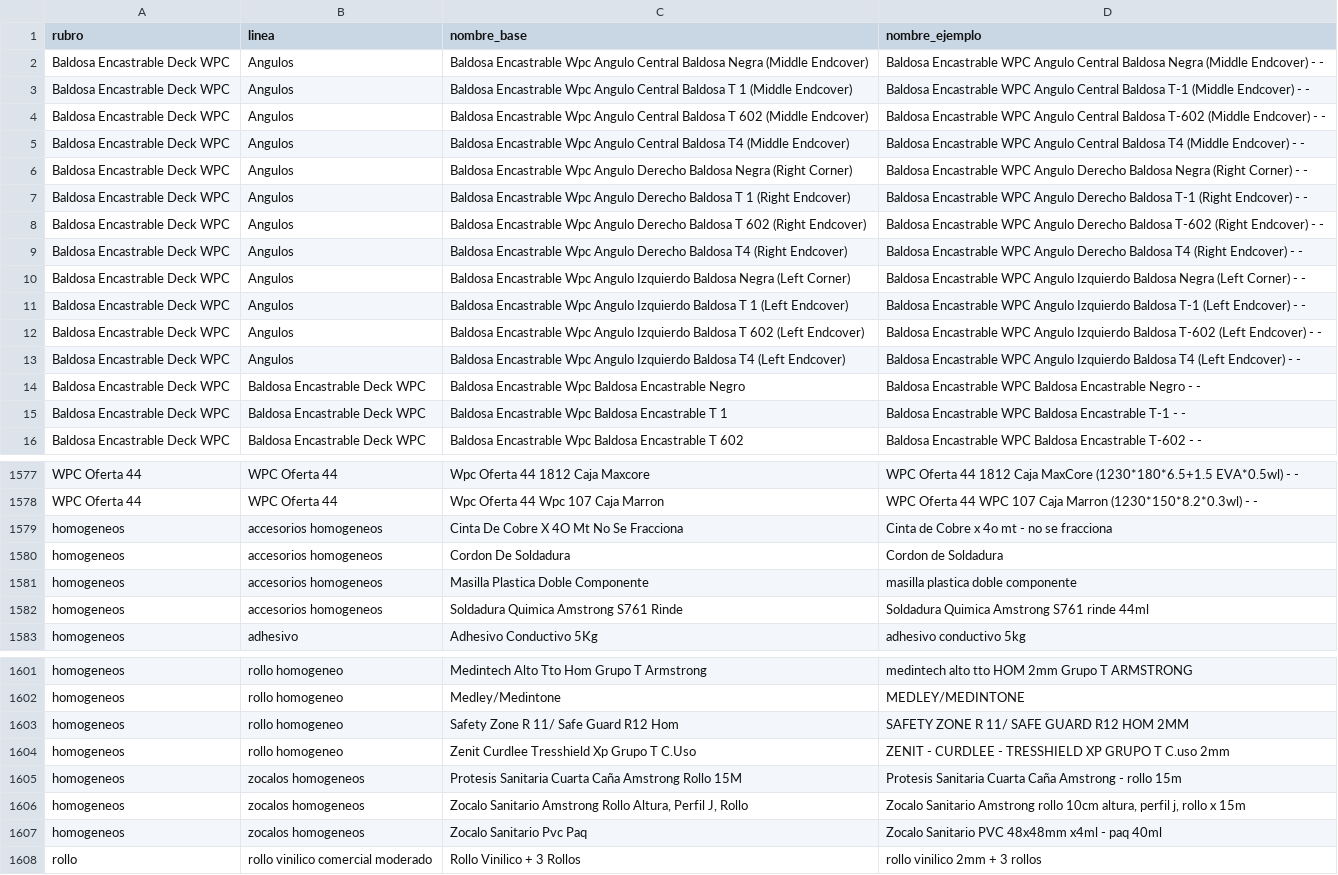
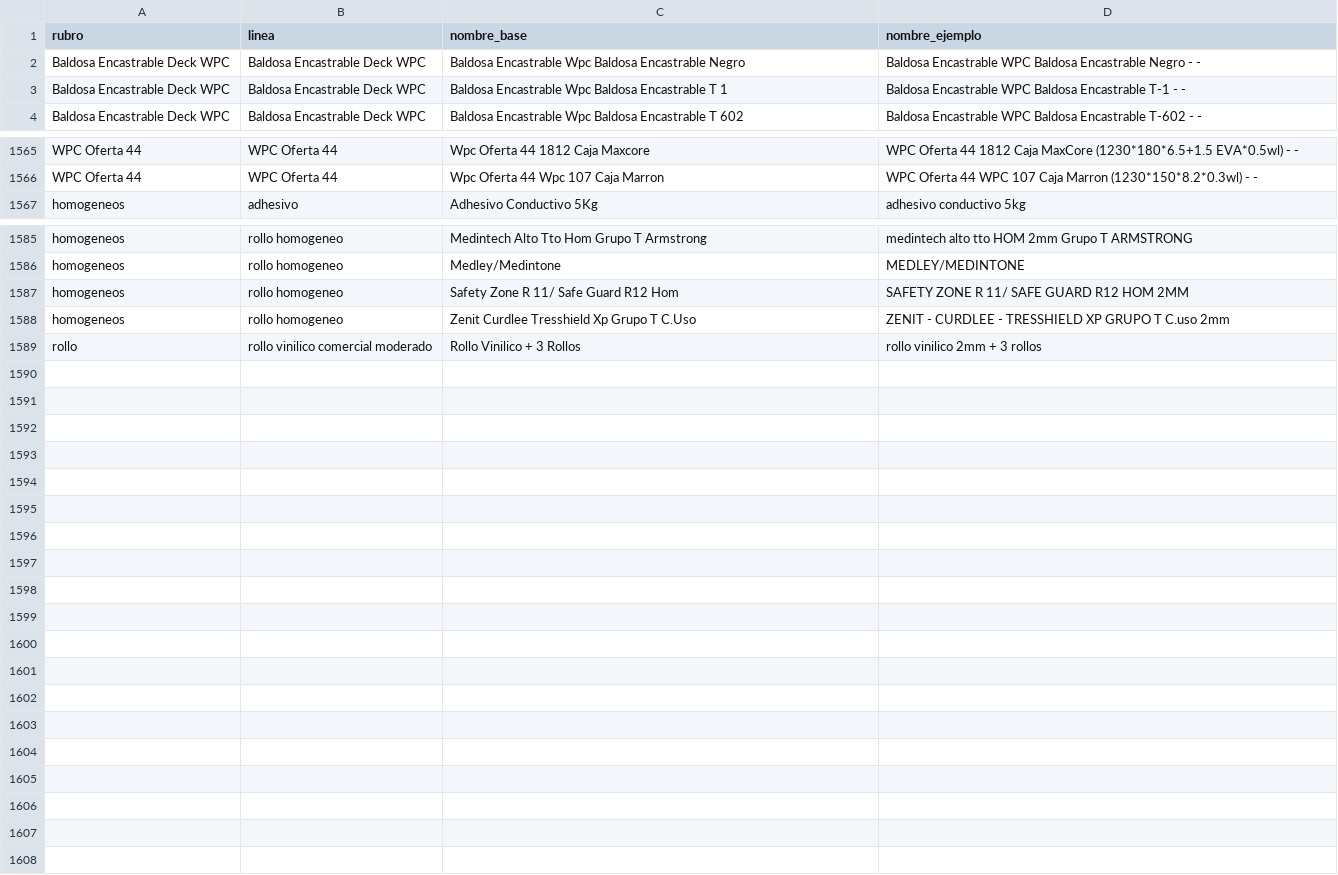
Before and after one commit to nicolaskank-arch/buscador-precios-pewen, a CSV file: SIN-FOTO.csv, drawn as a sheet; only a part is shown, gaps mark what is left out.

```diff
--- a/SIN-FOTO.csv
+++ b/SIN-FOTO.csv
@@ -1,14 +1,2 @@
 rubro,linea,nombre_base,nombre_ejemplo
-Baldosa Encastrable Deck WPC,Angulos,Baldosa Encastrable Wpc Angulo Central Baldosa Negra (Middle Endcover),Baldosa Encastrable WPC Angulo Central Baldosa Negra (Middle Endcover) - -
-Baldosa Encastrable Deck WPC,Angulos,Baldosa Encastrable Wpc Angulo Central Baldosa T 1 (Middle Endcover),Baldosa Encastrable WPC Angulo Central Baldosa T-1 (Middle Endcover) - -
-Baldosa Encastrable Deck WPC,Angulos,Baldosa Encastrable Wpc Angulo Central Baldosa T 602 (Middle Endcover),Baldosa Encastrable WPC Angulo Central Baldosa T-602 (Middle Endcover) - -
-Baldosa Encastrable Deck WPC,Angulos,Baldosa Encastrable Wpc Angulo Central Baldosa T4 (Middle Endcover),Baldosa Encastrable WPC Angulo Central Baldosa T4 (Middle Endcover) - -
-Baldosa Encastrable Deck WPC,Angulos,Baldosa Encastrable Wpc Angulo Derecho Baldosa Negra (Right Corner),Baldosa Encastrable WPC Angulo Derecho Baldosa Negra (Right Corner) - -
-Baldosa Encastrable Deck WPC,Angulos,Baldosa Encastrable Wpc Angulo Derecho Baldosa T 1 (Right Endcover),Baldosa Encastrable WPC Angulo Derecho Baldosa T-1 (Right Endcover) - -
-Baldosa Encastrable Deck WPC,Angulos,Baldosa Encastrable Wpc Angulo Derecho Baldosa T 602 (Right Endcover),Baldosa Encastrable WPC Angulo Derecho Baldosa T-602 (Right Endcover) - -
-Baldosa Encastrable Deck WPC,Angulos,Baldosa Encastrable Wpc Angulo Derecho Baldosa T4 (Right Endcover),Baldosa Encastrable WPC Angulo Derecho Baldosa T4 (Right Endcover) - -
-Baldosa Encastrable Deck WPC,Angulos,Baldosa Encastrable Wpc Angulo Izquierdo Baldosa Negra (Left Corner),Baldosa Encastrable WPC Angulo Izquierdo Baldosa Negra (Left Corner) - -
-Baldosa Encastrable Deck WPC,Angulos,Baldosa Encastrable Wpc Angulo Izquierdo Baldosa T 1 (Left Endcover),Baldosa Encastrable WPC Angulo Izquierdo Baldosa T-1 (Left Endcover) - -
-Baldosa Encastrable Deck WPC,Angulos,Baldosa Encastrable Wpc Angulo Izquierdo Baldosa T 602 (Left Endcover),Baldosa Encastrable WPC Angulo Izquierdo Baldosa T-602 (Left Endcover) - -
-Baldosa Encastrable Deck WPC,Angulos,Baldosa Encastrable Wpc Angulo Izquierdo Baldosa T4 (Left Endcover),Baldosa Encastrable WPC Angulo Izquierdo Baldosa T4 (Left Endcover) - -
 Baldosa Encastrable Deck WPC,Baldosa Encastrable Deck WPC,Baldosa Encastrable Wpc Baldosa Encastrable Negro,Baldosa Encastrable WPC Baldosa Encastrable Negro - -
@@ -1578,6 +1566,2 @@ WPC Oferta 44,WPC Oferta 44,Wpc Oferta 44 1812 Caja Maxcore,WPC Oferta 44 1812 C
 WPC Oferta 44,WPC Oferta 44,Wpc Oferta 44 Wpc 107 Caja Marron,WPC Oferta 44 WPC 107 Caja Marron (1230*150*8.2*0.3wl) - -
-homogeneos,accesorios homogeneos,Cinta De Cobre X 4O Mt No Se Fracciona,Cinta de Cobre x 4o mt - no se fracciona
-homogeneos,accesorios homogeneos,Cordon De Soldadura,Cordon de Soldadura
-homogeneos,accesorios homogeneos,Masilla Plastica Doble Componente,masilla plastica doble componente
-homogeneos,accesorios homogeneos,Soldadura Quimica Amstrong S761 Rinde,Soldadura Quimica Amstrong S761 rinde 44ml
 homogeneos,adhesivo,Adhesivo Conductivo 5Kg,adhesivo conductivo 5kg
@@ -1604,5 +1588,2 @@ homogeneos,rollo homogeneo,Safety Zone R 11/ Safe Guard R12 Hom,SAFETY ZONE R 11
 homogeneos,rollo homogeneo,Zenit Curdlee Tresshield Xp Grupo T C.Uso,ZENIT - CURDLEE - TRESSHIELD XP GRUPO T C.uso 2mm
-homogeneos,zocalos homogeneos,Protesis Sanitaria Cuarta Caña Amstrong Rollo 15M,Protesis Sanitaria Cuarta Caña Amstrong - rollo 15m
-homogeneos,zocalos homogeneos,"Zocalo Sanitario Amstrong Rollo Altura, Perfil J, Rollo","Zocalo Sanitario Amstrong rollo 10cm altura, perfil j, rollo x 15m"
-homogeneos,zocalos homogeneos,Zocalo Sanitario Pvc Paq,Zocalo Sanitario PVC 48x48mm x4ml - paq 40ml
 rollo,rollo vinilico comercial moderado,Rollo Vinilico + 3 Rollos,rollo vinilico 2mm + 3 rollos
```
Also changed, not shown: 3 other files.
